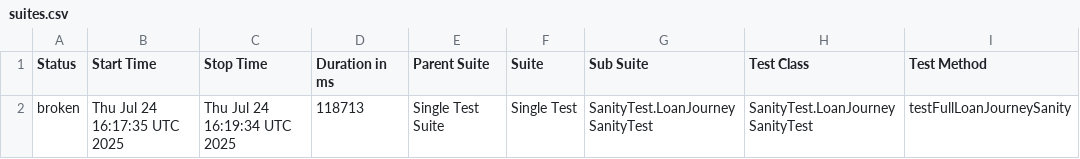
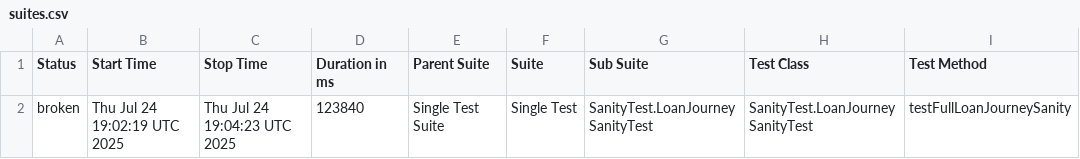
Before and after one commit to stashfin2/allure-report, a CSV file: data/suites.csv, drawn as a sheet; only a part is shown; the diff names each change by its address in the sheet, - before the commit and + after, or states it on an @@ line.

```diff
--- a/data/suites.csv
+++ b/data/suites.csv
-B2 (Start Time): Thu Jul 24 16:17:35 UTC 2025
+B2 (Start Time): Thu Jul 24 19:02:19 UTC 2025
-C2 (Stop Time): Thu Jul 24 16:19:34 UTC 2025
+C2 (Stop Time): Thu Jul 24 19:04:23 UTC 2025
-D2 (Duration in ms): 118713
+D2 (Duration in ms): 123840
```
Also changed, not shown: 24 other files.
